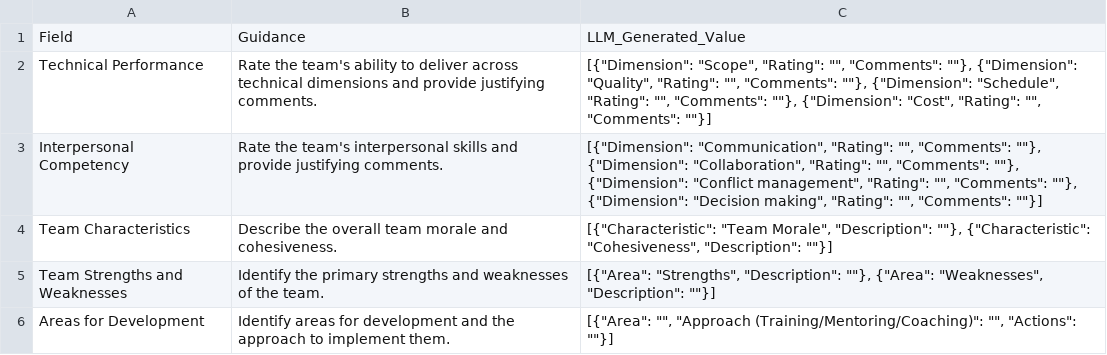
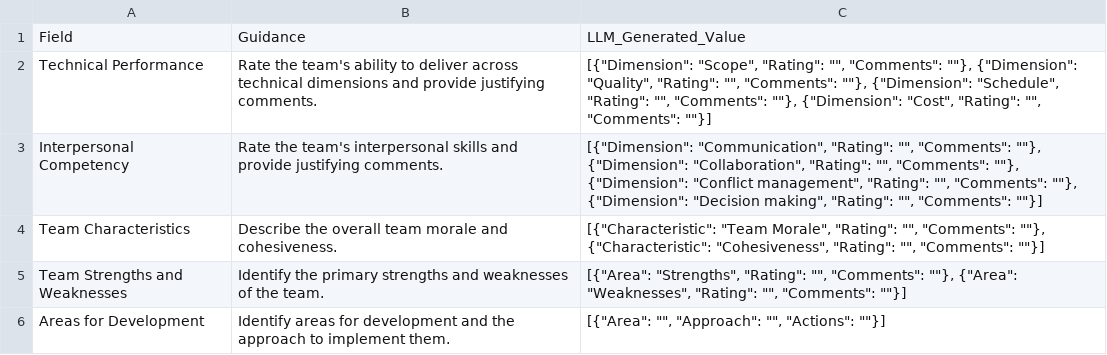
Before and after one commit to fakhruldeen/Tasleemat, a CSV file: forms/05_Executing/06_Team_Performance_Assessment/05_06_Team_Performance_Assessment.csv, drawn as a sheet.

```diff
--- a/forms/05_Executing/06_Team_Performance_Assessment/05_06_Team_Performance_Assessment.csv
+++ b/forms/05_Executing/06_Team_Performance_Assessment/05_06_Team_Performance_Assessment.csv
@@ -3,4 +3,4 @@ Technical Performance,Rate the team's ability to deliver across technical dimens
 Interpersonal Competency,Rate the team's interpersonal skills and provide justifying comments.,"[{""Dimension"": ""Communication"", ""Rating"": """", ""Comments"": """"}, {""Dimension"": ""Collaboration"", ""Rating"": """", ""Comments"": """"}, {""Dimension"": ""Conflict management"", ""Rating"": """", ""Comments"": """"}, {""Dimension"": ""Decision making"", ""Rating"": """", ""Comments"": """"}]"
-Team Characteristics,Describe the overall team morale and cohesiveness.,"[{""Characteristic"": ""Team Morale"", ""Description"": """"}, {""Characteristic"": ""Cohesiveness"", ""Description"": """"}]"
-Team Strengths and Weaknesses,Identify the primary strengths and weaknesses of the team.,"[{""Area"": ""Strengths"", ""Description"": """"}, {""Area"": ""Weaknesses"", ""Description"": """"}]"
-Areas for Development,Identify areas for development and the approach to implement them.,"[{""Area"": """", ""Approach (Training/Mentoring/Coaching)"": """", ""Actions"": """"}]"
+Team Characteristics,Describe the overall team morale and cohesiveness.,"[{""Characteristic"": ""Team Morale"", ""Rating"": """", ""Comments"": """"}, {""Characteristic"": ""Cohesiveness"", ""Rating"": """", ""Comments"": """"}]"
+Team Strengths and Weaknesses,Identify the primary strengths and weaknesses of the team.,"[{""Area"": ""Strengths"", ""Rating"": """", ""Comments"": """"}, {""Area"": ""Weaknesses"", ""Rating"": """", ""Comments"": """"}]"
+Areas for Development,Identify areas for development and the approach to implement them.,"[{""Area"": """", ""Approach"": """", ""Actions"": """"}]"
```
Also changed, not shown: forms/ar/05_التنفيذ/06_تقييم_أداء_الفريق/05_06_تقييم_أداء_الفريق.csv, 4 other files.
